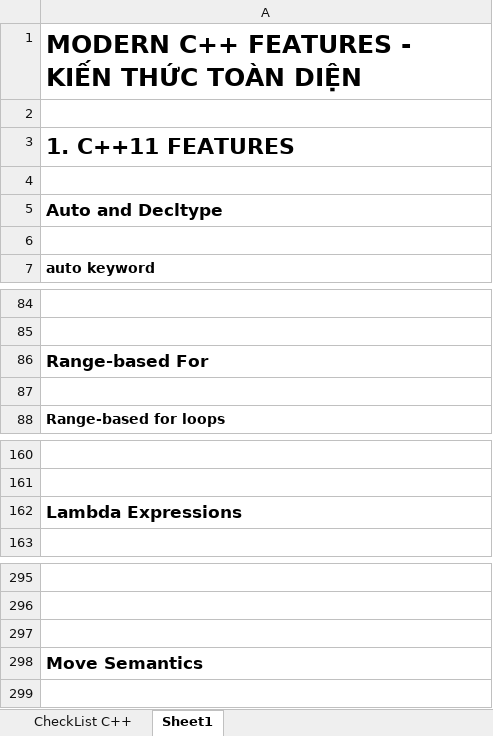
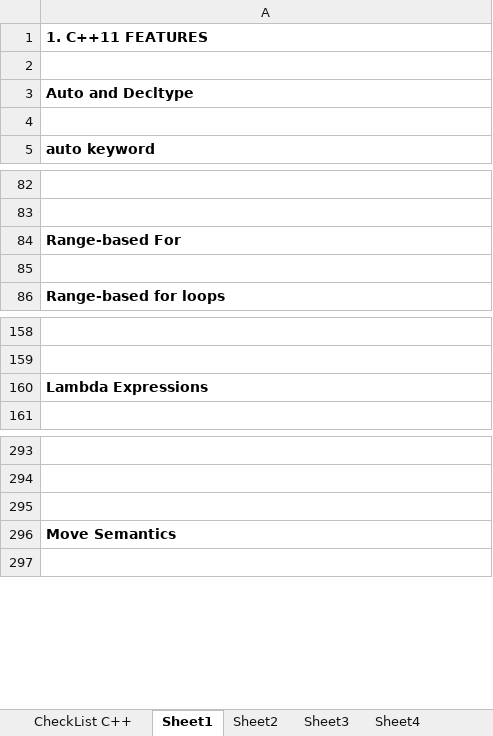
Before and after one commit to liemvu12/Programming-Techniques, an Excel workbook: Cplusplus/08. MODERN C++ FEATURES.xlsx, sheet Sheet1, drawn as a sheet; only a part is shown, gaps mark what is left out; values as stored, in another font and other column widths than the file's, no borders; removed rows and columns are numbered as before the commit, all else as after; the diff covers the shown part only; the diff names each change by its address in the sheet, - before the commit and + after, or states it on an @@ line.

```diff
--- a/Cplusplus/08. MODERN C++ FEATURES.xlsx (sheet Sheet1)
+++ b/Cplusplus/08. MODERN C++ FEATURES.xlsx (sheet Sheet1)
+sheet tab: Sheet2
+sheet tab: Sheet3
+sheet tab: Sheet4
-row 1: MODERN C++ FEATURES - KIẾN THỨC TOÀN DIỆN
-row 2: (empty)
@@ A1 text size: smaller @@
@@ A3 text size: smaller @@
@@ A84 text size: smaller @@
@@ A160 text size: smaller @@
@@ A296 text size: smaller @@
```
Also changed, not shown: 519 removed rows elsewhere in this sheet, sheet CheckList C++, Cplusplus/00. CPlusPlus CheckList.xlsx, Cplusplus/07. CONCURRENCY & MULTITHREADING.xlsx.
